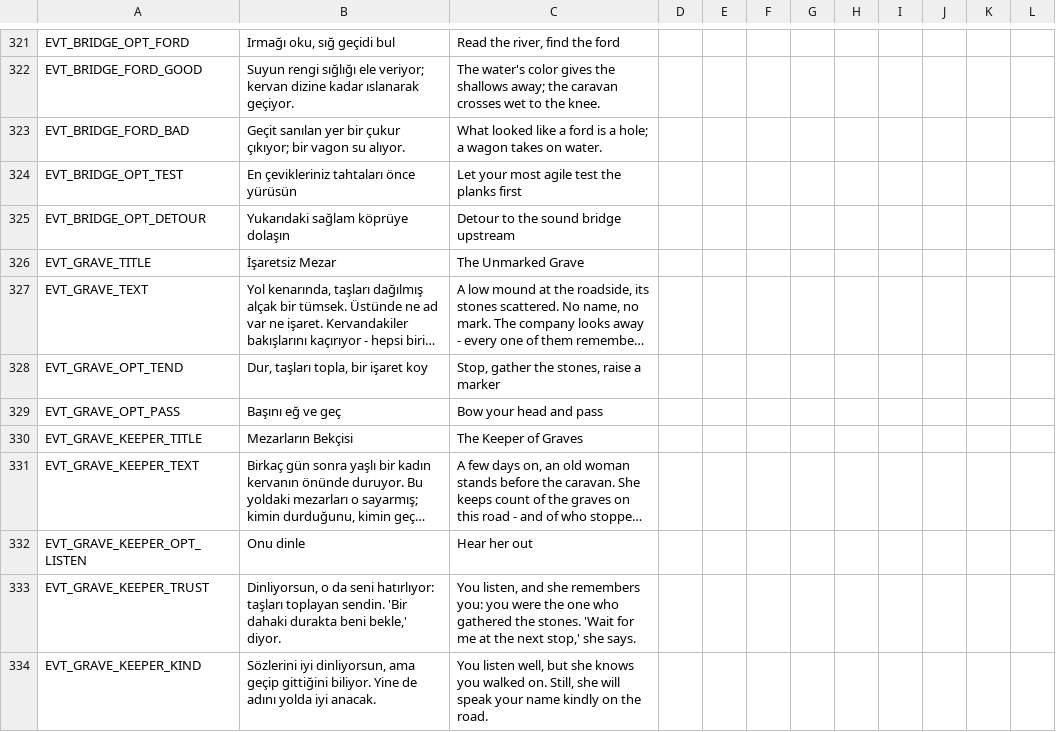
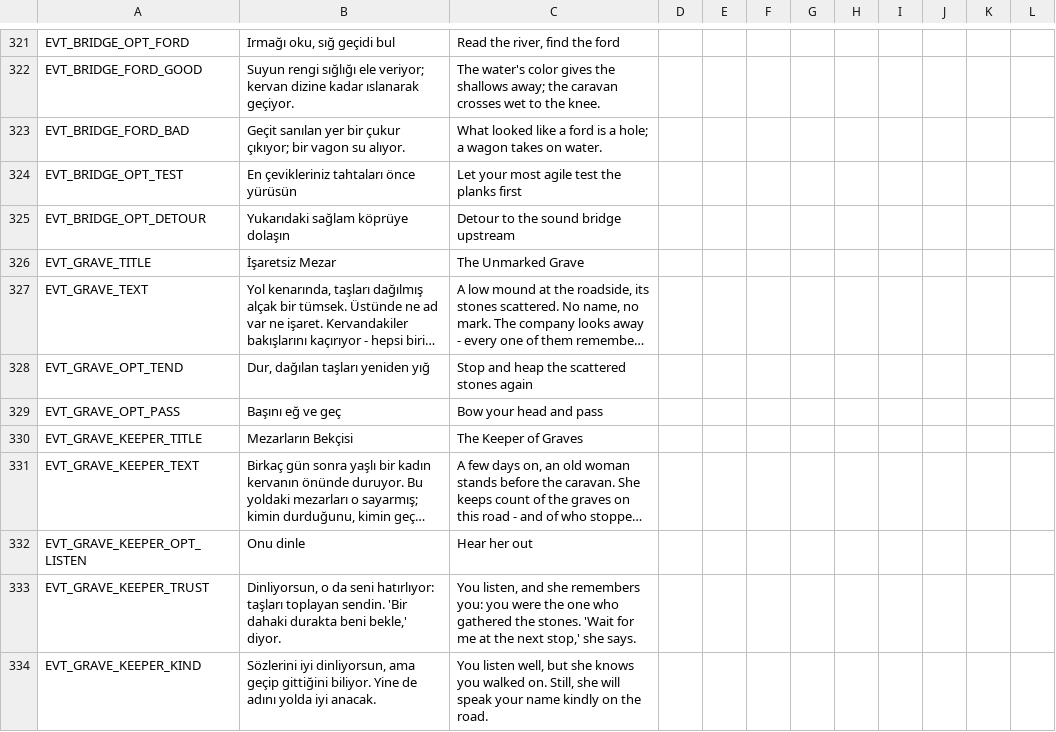
Before and after one commit to ulubatuhan/wayborne, a CSV file: data/locale/events.csv, drawn as a sheet; only a part is shown, gaps mark what is left out; long unchanged cells end in …; the diff names each change by its address in the sheet, - before the commit and + after, or states it on an @@ line.

```diff
--- a/data/locale/events.csv
+++ b/data/locale/events.csv
-B328: Dur, taşları topla, bir işaret koy
+B328: Dur, dağılan taşları yeniden yığ
-C328: Stop, gather the stones, raise a marker
+C328: Stop and heap the scattered stones again
```
Also changed, not shown: data/locale/game.csv, data/locale/ui.csv, 16 other files.
